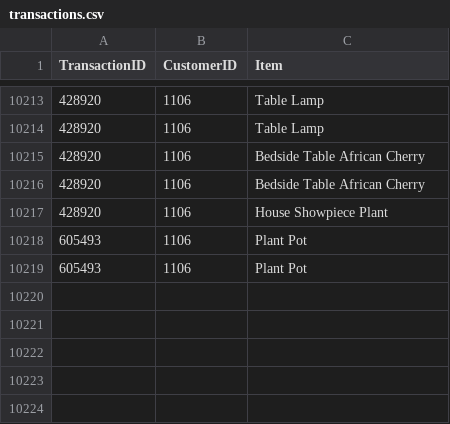
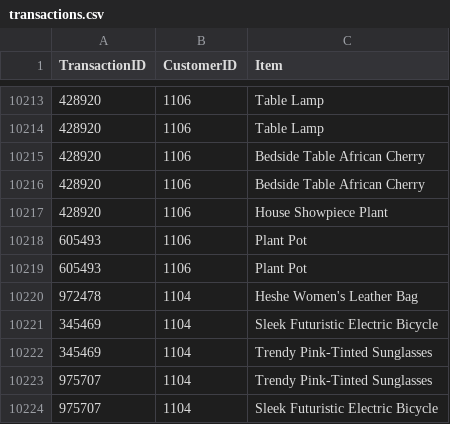
Before and after one commit to ShreyaShettyyy/Relate, a CSV file: data/application/transactions.csv, drawn as a sheet; only a part is shown, gaps mark what is left out; the diff names each change by its address in the sheet, - before the commit and + after, or states it on an @@ line.

Commit message:
Add AI Voice Assistant with 'Hey Relate' wake-word, voice-based cart actions, custom voices, and event suggestions

```diff
--- a/data/application/transactions.csv
+++ b/data/application/transactions.csv
+row 10220: 972478 | 1104 | Heshe Women's Leather Bag
+row 10221: 345469 | 1104 | Sleek Futuristic Electric Bicycle
+row 10222: 345469 | 1104 | Trendy Pink-Tinted Sunglasses
+row 10223: 975707 | 1104 | Trendy Pink-Tinted Sunglasses
+row 10224: 975707 | 1104 | Sleek Futuristic Electric Bicycle
```
Also changed, not shown: 8 other files.
